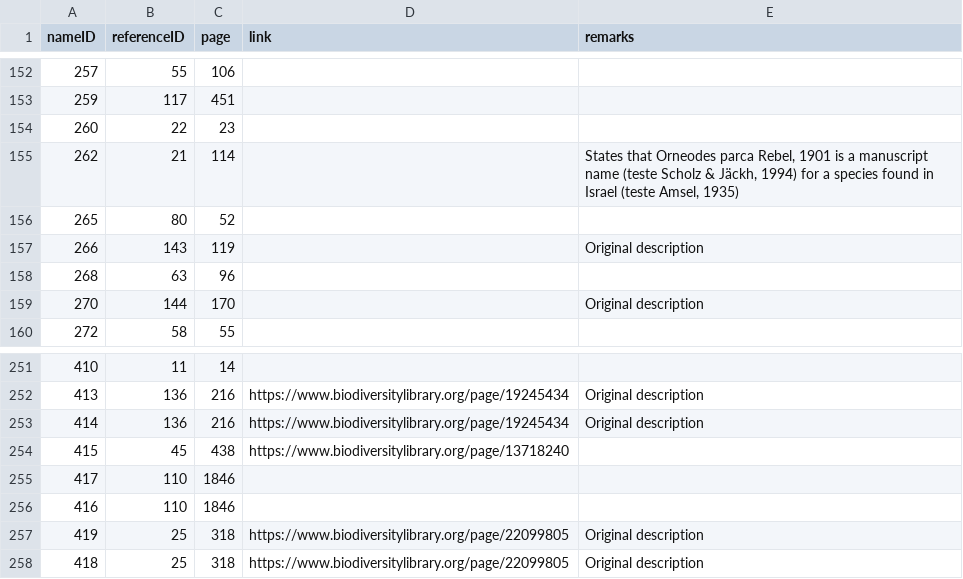
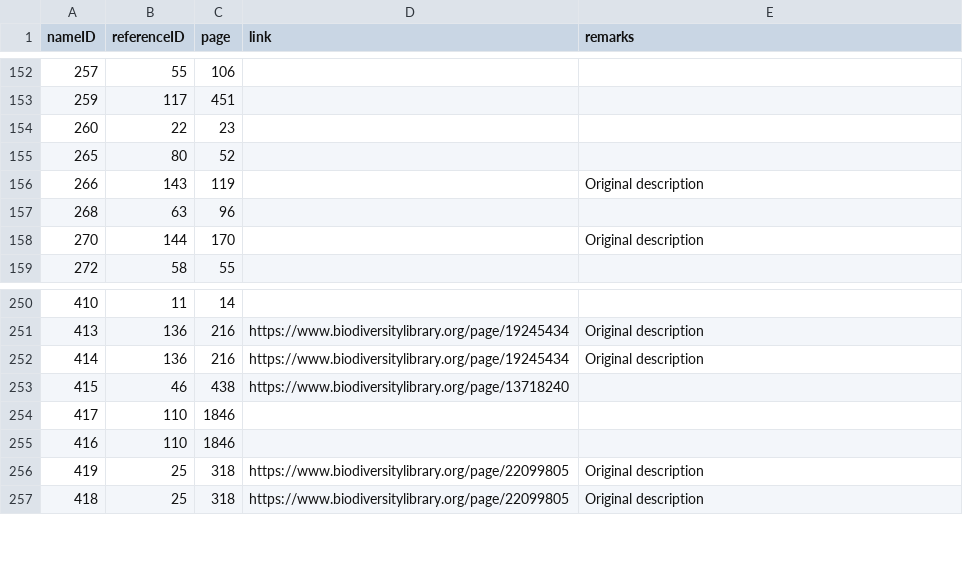
Before and after one commit to dhobern/alucitoidea, a CSV file: coldp/data/namereference.csv, drawn as a sheet; only a part is shown, gaps mark what is left out.

```diff
--- a/coldp/data/namereference.csv
+++ b/coldp/data/namereference.csv
@@ -154,3 +154,2 @@ nameID,referenceID,page,link,remarks
 260,22,23,,
-262,21,114,,"States that Orneodes parca Rebel, 1901 is a manuscript name (teste Scholz & Jäckh, 1994) for a species found in Israel (teste Amsel, 1935)"
 265,80,52,,
@@ -253,3 +252,3 @@ nameID,referenceID,page,link,remarks
 414,136,216,https://www.biodiversitylibrary.org/page/19245434,Original description
-415,45,438,https://www.biodiversitylibrary.org/page/13718240,
+415,46,438,https://www.biodiversitylibrary.org/page/13718240,
 417,110,1846,,
```
Also changed, not shown: coldp/data/name.csv, coldp/data/namerelation.csv, 3 other files.
